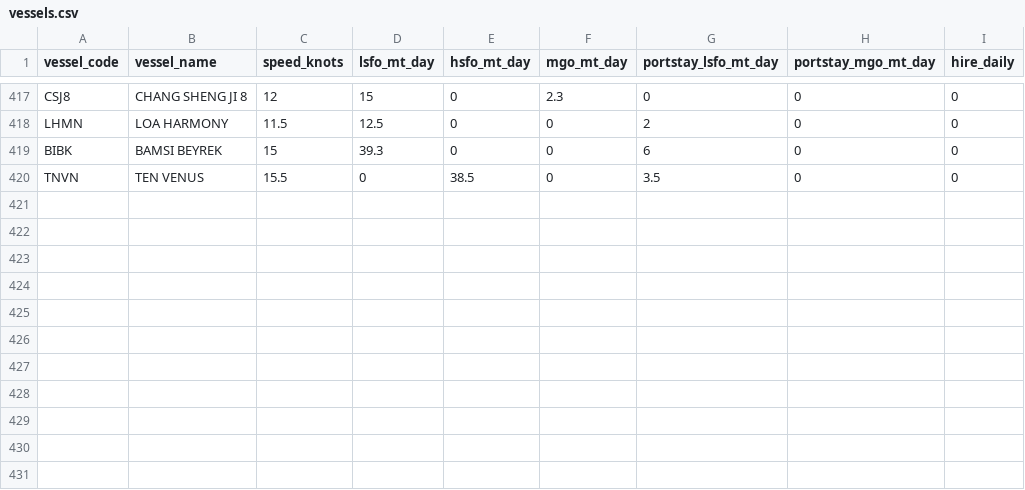
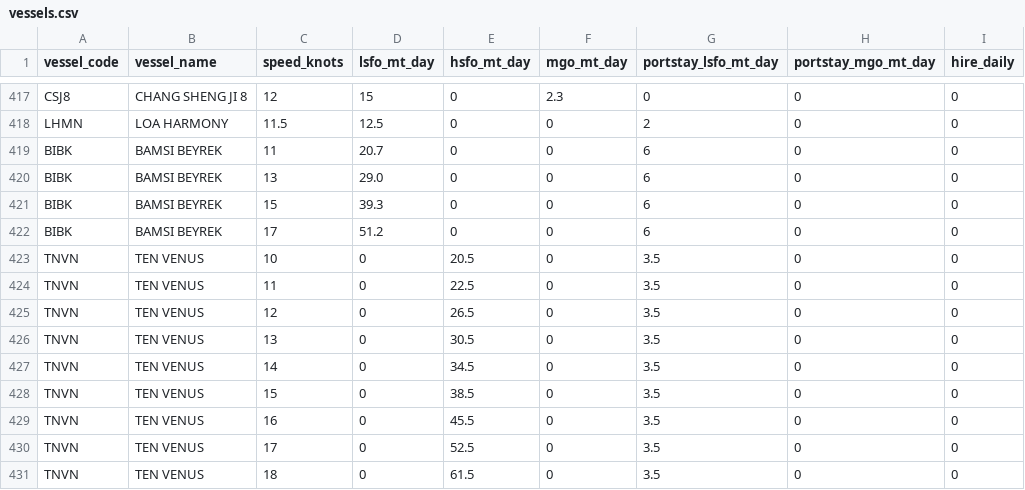
Before and after one commit to LeahLiuL/Schedule-Simulation, a CSV file: shipping_data/vessels.csv, drawn as a sheet; only a part is shown, gaps mark what is left out.

Commit message:
Update BIBK and TNVN with full speed-consumption curves

```diff
--- a/shipping_data/vessels.csv
+++ b/shipping_data/vessels.csv
@@ -418,3 +418,14 @@ CSJ8,CHANG SHENG JI 8,12,15,0,2.3,0,0,0
 LHMN,LOA HARMONY,11.5,12.5,0,0,2,0,0
+BIBK,BAMSI BEYREK,11,20.7,0,0,6,0,0
+BIBK,BAMSI BEYREK,13,29.0,0,0,6,0,0
 BIBK,BAMSI BEYREK,15,39.3,0,0,6,0,0
-TNVN,TEN VENUS,15.5,0,38.5,0,3.5,0,0
+BIBK,BAMSI BEYREK,17,51.2,0,0,6,0,0
+TNVN,TEN VENUS,10,0,20.5,0,3.5,0,0
+TNVN,TEN VENUS,11,0,22.5,0,3.5,0,0
+TNVN,TEN VENUS,12,0,26.5,0,3.5,0,0
+TNVN,TEN VENUS,13,0,30.5,0,3.5,0,0
+TNVN,TEN VENUS,14,0,34.5,0,3.5,0,0
+TNVN,TEN VENUS,15,0,38.5,0,3.5,0,0
+TNVN,TEN VENUS,16,0,45.5,0,3.5,0,0
+TNVN,TEN VENUS,17,0,52.5,0,3.5,0,0
+TNVN,TEN VENUS,18,0,61.5,0,3.5,0,0
```
